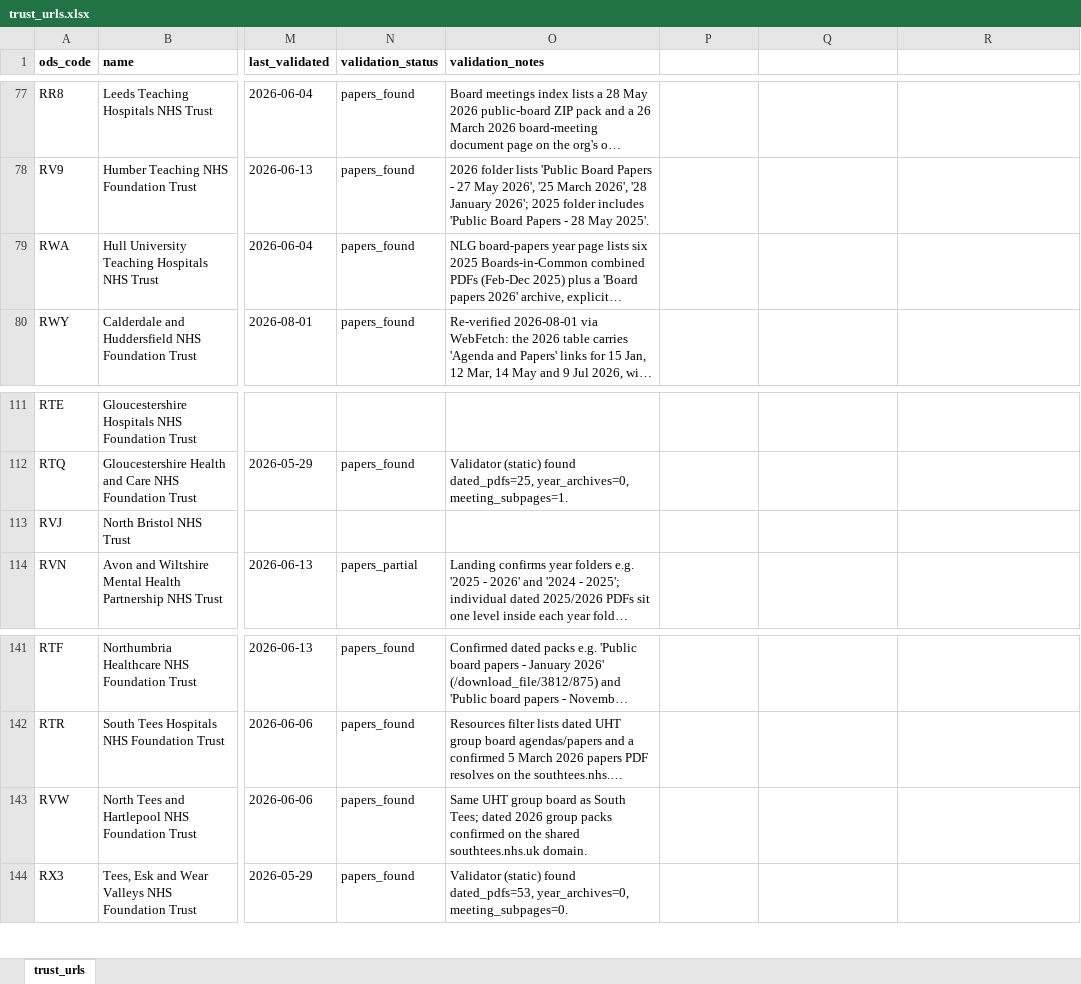
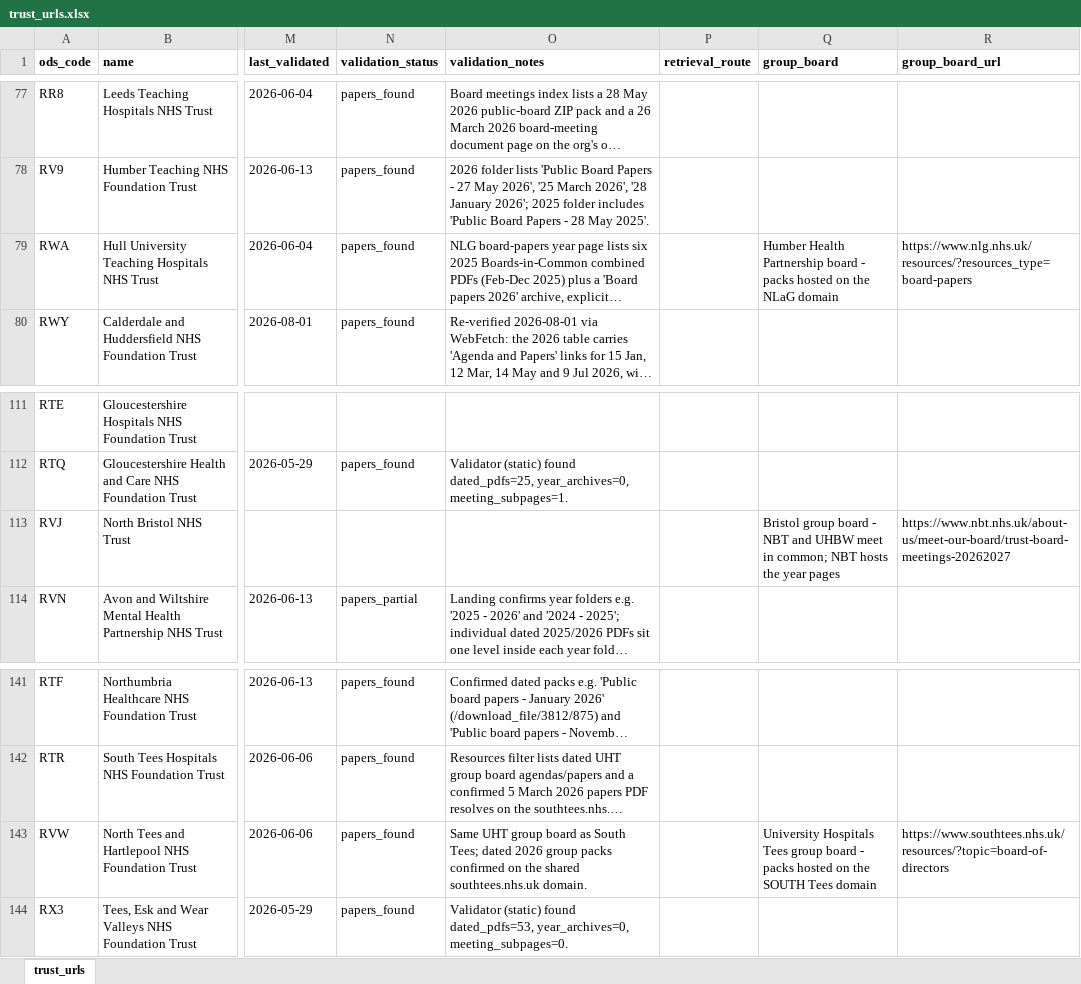
Before and after one commit to Davewest84/nhs-board-papers-reader, an Excel workbook: trust_urls.xlsx, sheet trust_urls, drawn as a sheet; only a part is shown, gaps mark what is left out; long unchanged cells end in …; values as stored, in another font and other column widths than the file's, no borders; the diff covers the shown part only; the diff names each change by its address in the sheet, - before the commit and + after, or states it on an @@ line.

```diff
--- a/trust_urls.xlsx (sheet trust_urls)
+++ b/trust_urls.xlsx (sheet trust_urls)
-P1: (empty)
+P1: retrieval_route
-Q1: (empty)
+Q1: group_board
-R1: (empty)
+R1: group_board_url
-Q79 (group_board): (empty)
+Q79 (group_board): Humber Health Partnership board - packs hosted on the NLaG domain
-R79 (group_board_url): (empty)
+R79 (group_board_url): https://www.nlg.nhs.uk/resources/?resources_type=board-papers
-Q113 (group_board): (empty)
+Q113 (group_board): Bristol group board - NBT and UHBW meet in common; NBT hosts the year pages
-R113 (group_board_url): (empty)
+R113 (group_board_url): https://www.nbt.nhs.uk/about-us/meet-our-board/trust-board-meetings-20262027
-Q143 (group_board): (empty)
+Q143 (group_board): University Hospitals Tees group board - packs hosted on the SOUTH Tees domain
-R143 (group_board_url): (empty)
+R143 (group_board_url): https://www.southtees.nhs.uk/resources/?topic=board-of-directors
```
Also changed, not shown: 39 edited cells elsewhere in this sheet, icb-contacts.xlsx, icb_urls.xlsx, 5 other files.
